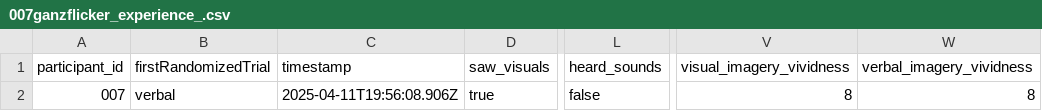
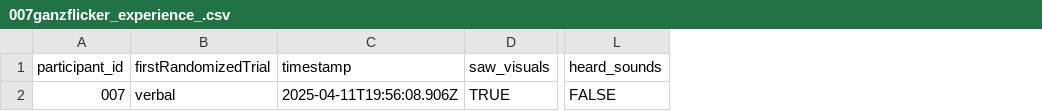
Before and after one commit to connorgag/Ganzflicker-Study, a CSV file: ganzflicker_experience_results/007ganzflicker_experience_.csv, drawn as a sheet; only a part is shown, gaps mark what is left out; the diff names each change by its address in the sheet, - before the commit and + after, or states it on an @@ line.

```diff
--- a/ganzflicker_experience_results/007ganzflicker_experience_.csv
+++ b/ganzflicker_experience_results/007ganzflicker_experience_.csv
-column V (visual_imagery_vividness), row 2: 8
-column W (verbal_imagery_vividness), row 2: 8
-D2 (saw_visuals): true
+D2 (saw_visuals): TRUE
-L2 (heard_sounds): false
+L2 (heard_sounds): FALSE
```
Also changed, not shown: ganzflicker_experience_results/004ganzflicker_experience_.csv, ganzflicker_experience_results/005ganzflicker_experience_.csv, 2 other files.
